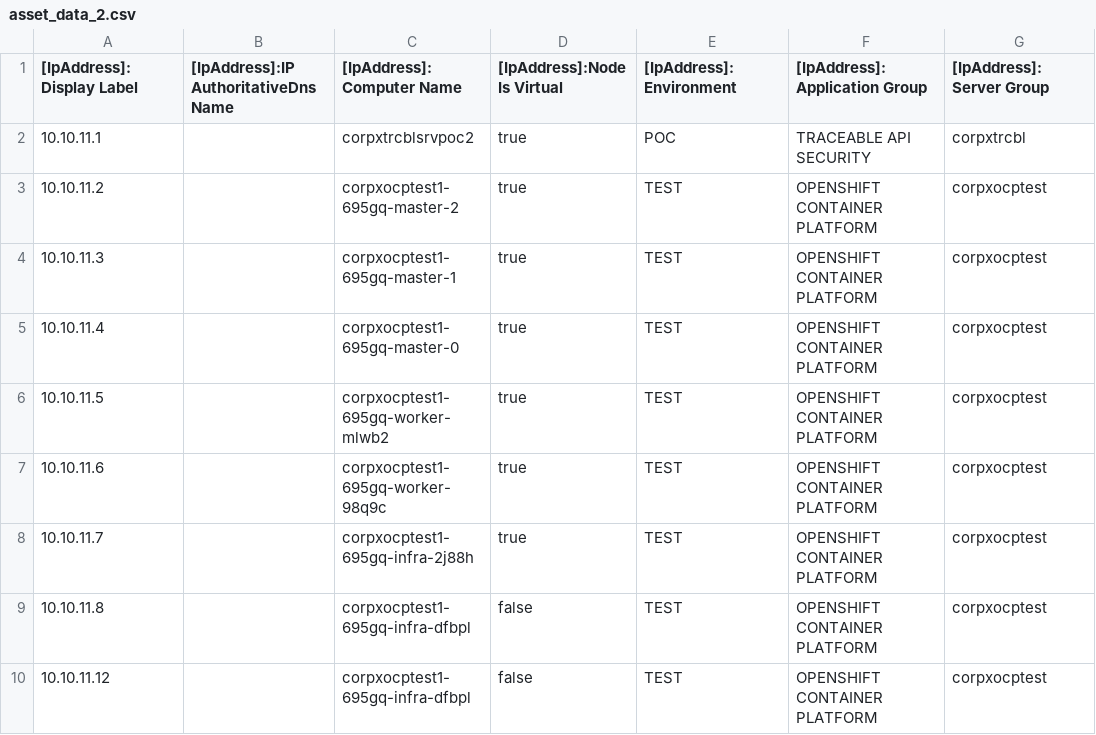
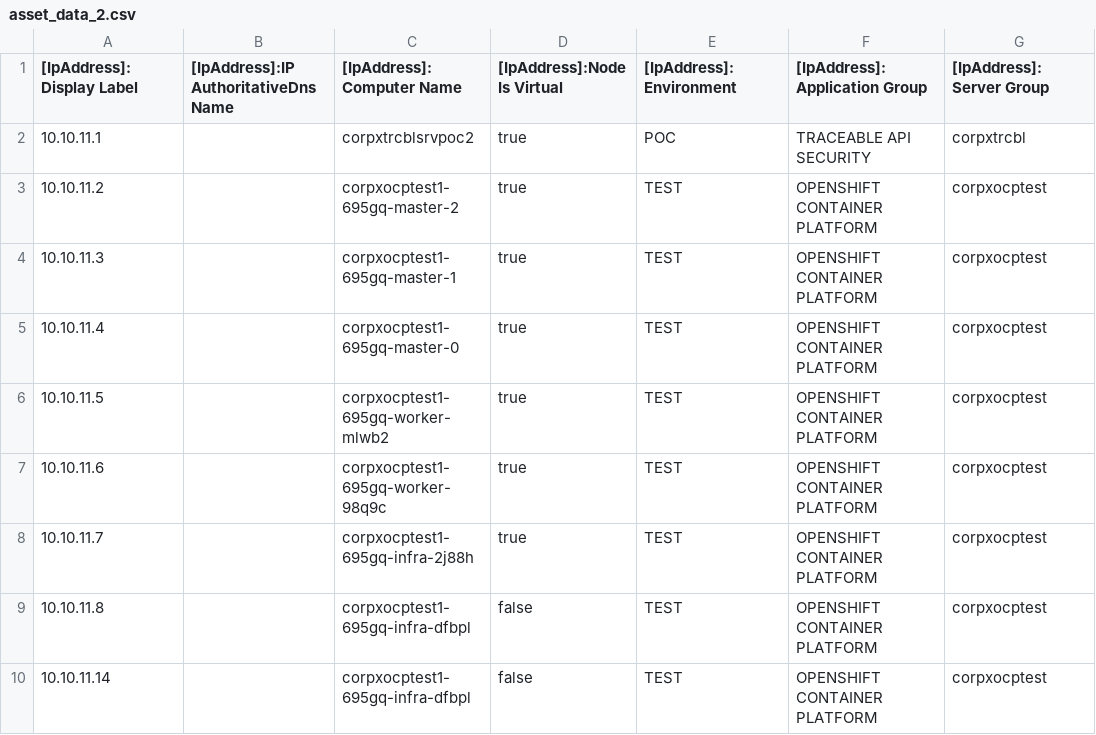
Before and after one commit to yukselao/tenablesc-toolkit, a CSV file: sample-data/project-x/asset_data_2.csv, drawn as a sheet; only a part is shown; the diff names each change by its address in the sheet, - before the commit and + after, or states it on an @@ line.

```diff
--- a/sample-data/project-x/asset_data_2.csv
+++ b/sample-data/project-x/asset_data_2.csv
-A10 ([IpAddress]:Display Label): 10.10.11.12
+A10 ([IpAddress]:Display Label): 10.10.11.14
```
Also changed, not shown: sample-data/project-x/dummy_adm_users.csv, 4 other files.
